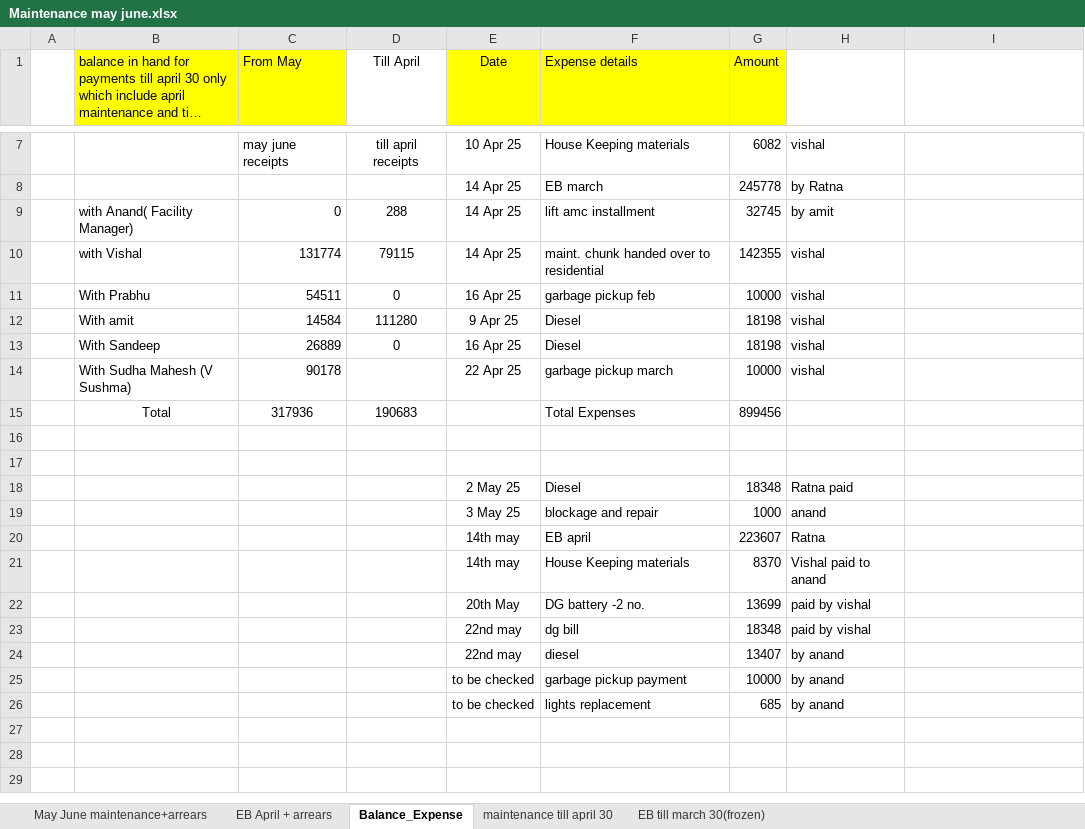
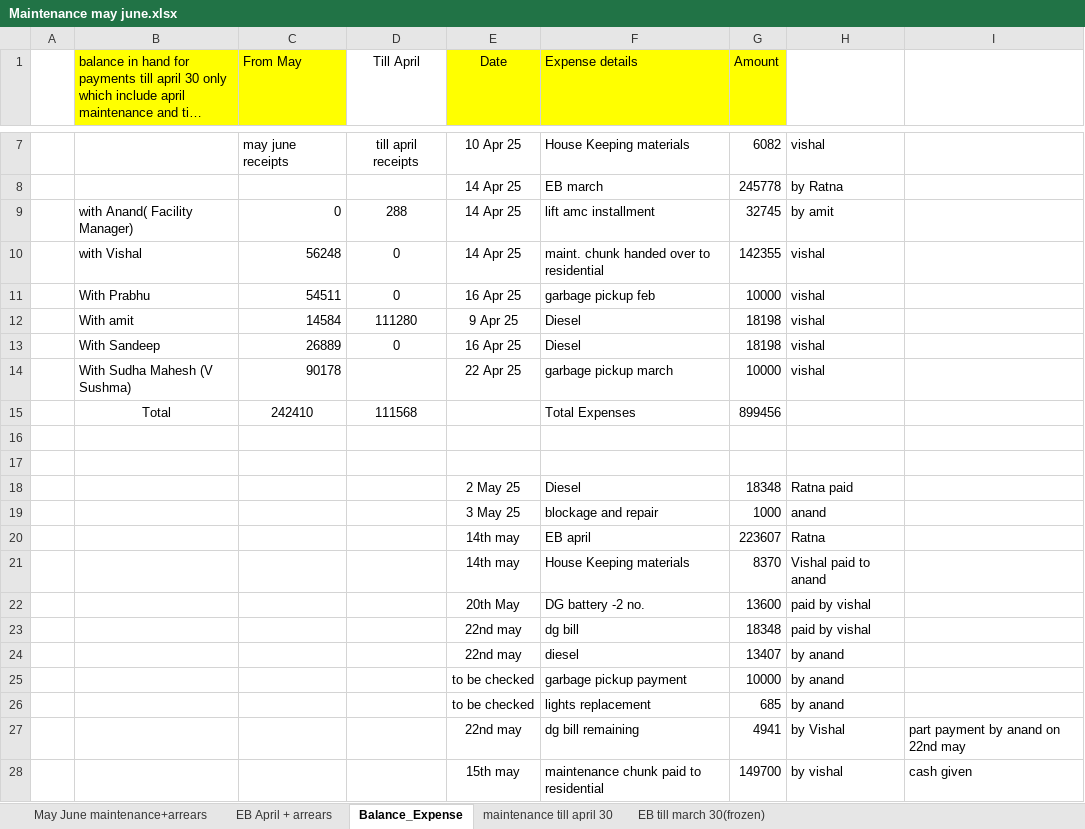
Before and after one commit to oxygenmall/maintenance, an Excel workbook: Maintenance may june.xlsx, sheet Balance_Expense, drawn as a sheet; only a part is shown, gaps mark what is left out; long unchanged cells end in …; values as stored, in another font and other column widths than the file's, no borders; the diff names each change by its address in the sheet, - before the commit and + after, or states it on an @@ line.

Commit message:
may pay to residential and a missing diesel bill added

```diff
--- a/Maintenance may june.xlsx (sheet Balance_Expense)
+++ b/Maintenance may june.xlsx (sheet Balance_Expense)
-C10 (From May): 131774
+C10 (From May): 56248
-D10 (Till April): 79115
+D10 (Till April): 0
-C15 (From May): 317936
+C15 (From May): 242410
-D15 (Till April): 190683
+D15 (Till April): 111568
-G22 (Amount): 13699
+G22 (Amount): 13600
+row 27:  |  |  |  | 22nd may | dg bill remaining | 4941 | by Vishal | part payment by anand on 22nd may
+row 28:  |  |  |  | 15th may | maintenance chunk paid to residential | 149700 | by vishal | cash given
```
Also changed, not shown: sheet EB April + arrears, 1 other file.
